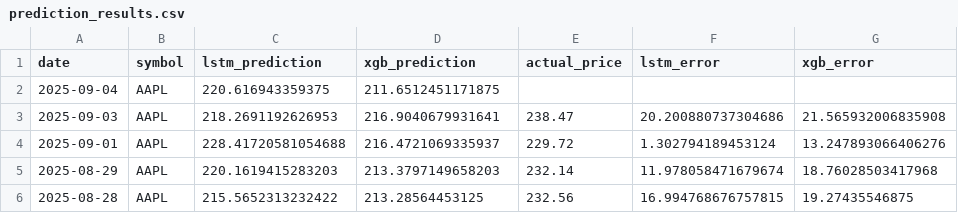
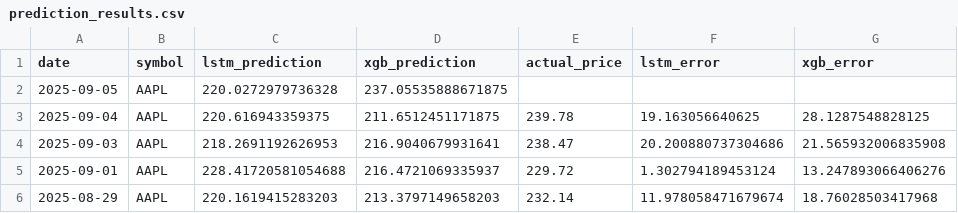
Before and after one commit to pankitthakkar/stock-price-predictor, a CSV file: prediction_results.csv, drawn as a sheet; only a part is shown; the shorter side is filled out with more unchanged rows.

```diff
--- a/prediction_results.csv
+++ b/prediction_results.csv
@@ -1,3 +1,4 @@
 date,symbol,lstm_prediction,xgb_prediction,actual_price,lstm_error,xgb_error
-2025-09-04,AAPL,220.616943359375,211.6512451171875,,,
+2025-09-05,AAPL,220.0272979736328,237.05535888671875,,,
+2025-09-04,AAPL,220.616943359375,211.6512451171875,239.78,19.163056640625,28.1287548828125
 2025-09-03,AAPL,218.2691192626953,216.9040679931641,238.47,20.200880737304686,21.565932006835908
```
Also changed, not shown: 2 other files.
